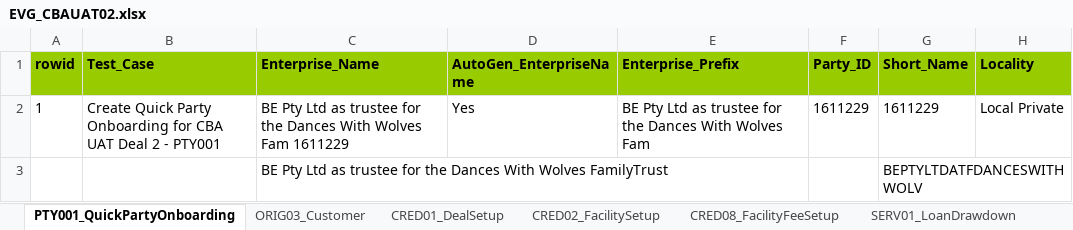
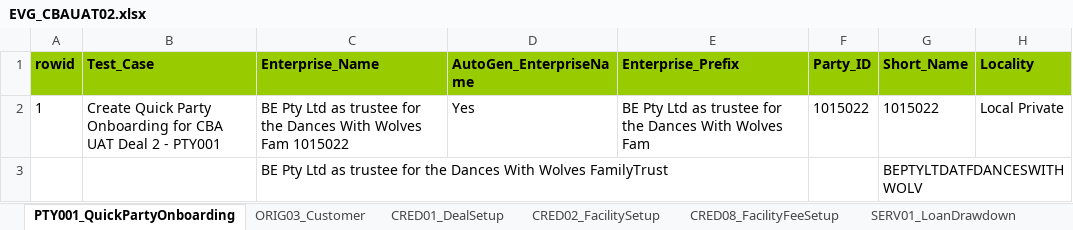
Before and after one commit to shirleenhong/automation-loan-application-cba, an Excel workbook: DataSet/CBAUATDeal_DataSet/EVG_CBAUAT02.xlsx, sheet PTY001_QuickPartyOnboarding, drawn as a sheet; only a part is shown; values as stored, in another font and other column widths than the file's, no borders; the diff names each change by its address in the sheet, - before the commit and + after, or states it on an @@ line.

```diff
--- a/DataSet/CBAUATDeal_DataSet/EVG_CBAUAT02.xlsx (sheet PTY001_QuickPartyOnboarding)
+++ b/DataSet/CBAUATDeal_DataSet/EVG_CBAUAT02.xlsx (sheet PTY001_QuickPartyOnboarding)
-C2 (Enterprise_Name): …Wolves Fam 1611229
+C2 (Enterprise_Name): …Wolves Fam 1015022
-F2 (Party_ID): 1611229
+F2 (Party_ID): 1015022
-G2 (Short_Name): 1611229
+G2 (Short_Name): 1015022
```
Also changed, not shown: sheet ORIG03_Customer, sheet UAT02_Runbook, sheet SERV01_LoanDrawdown, sheet CRED02_FacilitySetup, sheet CRED01_DealSetup, 3 other files.
